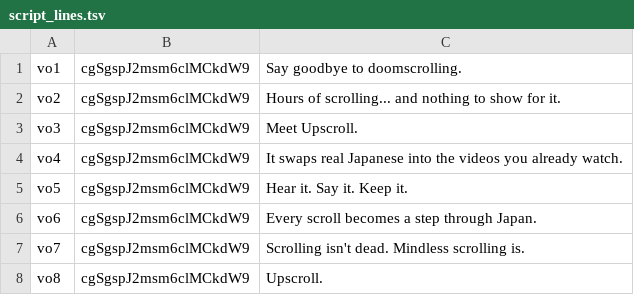
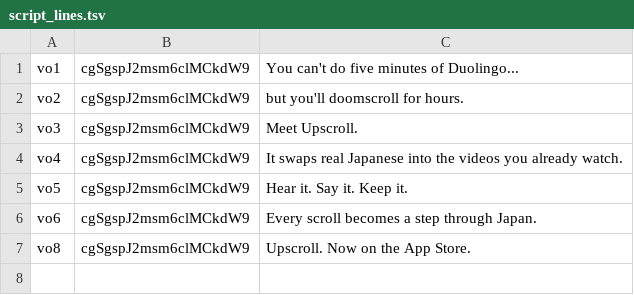
Before and after one commit to pe-tanman/doomscrolling-to-study, a TSV file: promo/audio/script_lines.tsv, drawn as a sheet.

```diff
--- a/promo/audio/script_lines.tsv
+++ b/promo/audio/script_lines.tsv
@@ -1,3 +1,3 @@
-vo1	cgSgspJ2msm6clMCkdW9	Say goodbye to doomscrolling.
-vo2	cgSgspJ2msm6clMCkdW9	Hours of scrolling... and nothing to show for it.
+vo1	cgSgspJ2msm6clMCkdW9	You can't do five minutes of Duolingo...
+vo2	cgSgspJ2msm6clMCkdW9	but you'll doomscroll for hours.
 vo3	cgSgspJ2msm6clMCkdW9	Meet Upscroll.
@@ -6,3 +6,2 @@ vo5	cgSgspJ2msm6clMCkdW9	Hear it. Say it. Keep it.
 vo6	cgSgspJ2msm6clMCkdW9	Every scroll becomes a step through Japan.
-vo7	cgSgspJ2msm6clMCkdW9	Scrolling isn't dead. Mindless scrolling is.
-vo8	cgSgspJ2msm6clMCkdW9	Upscroll.
+vo8	cgSgspJ2msm6clMCkdW9	Upscroll. Now on the App Store.
```
Also changed, not shown: 23 other files.
